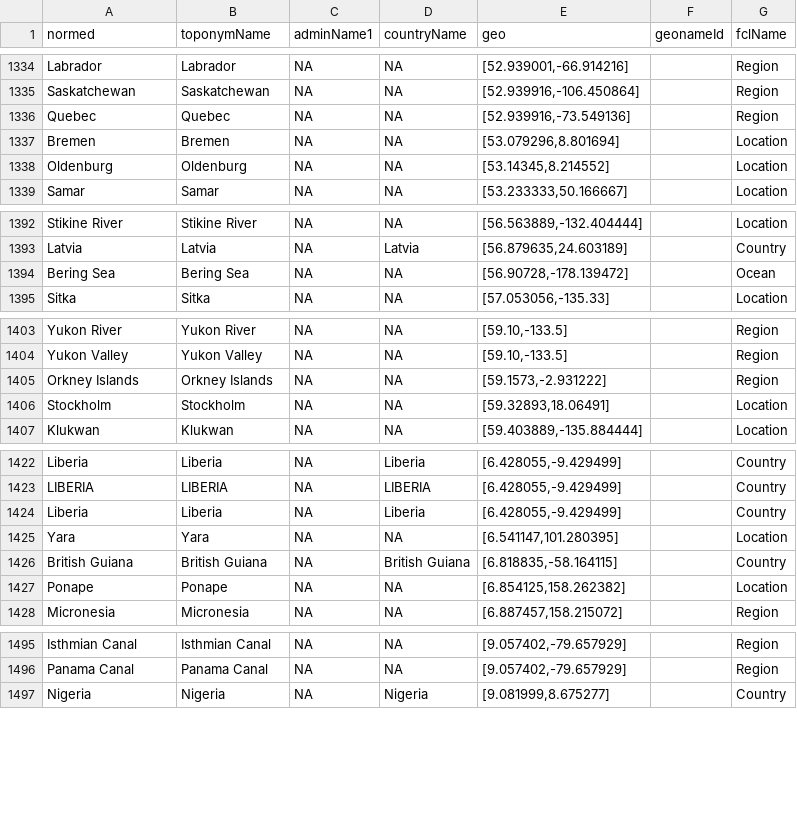
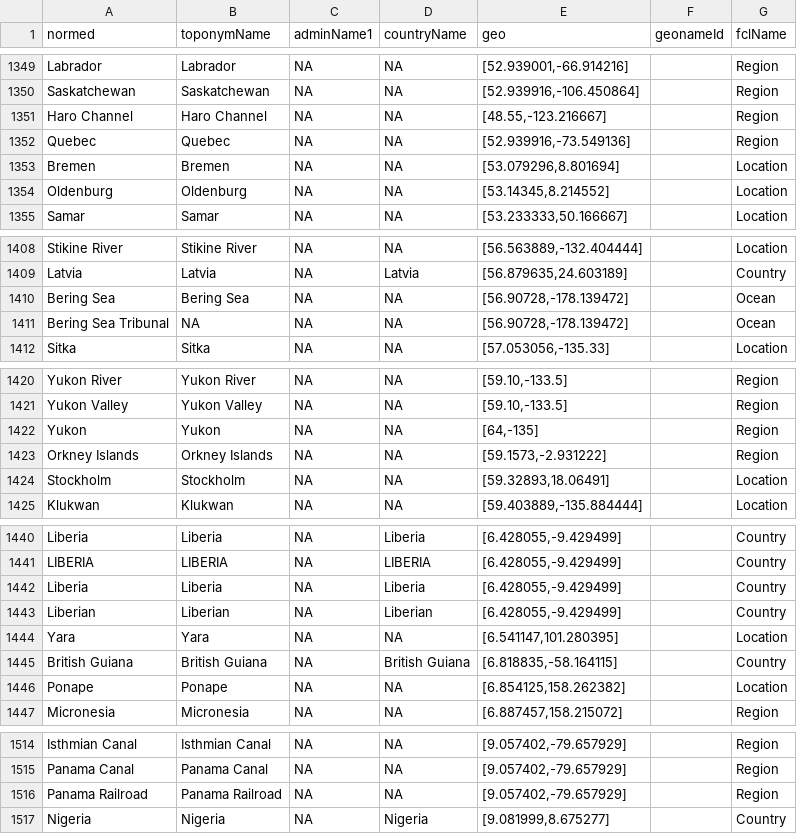
Before and after one commit to bmschmidt/bookworm-geolocator, a TSV file: cachedData.tsv, drawn as a sheet; only a part is shown, gaps mark what is left out; the diff covers the shown part only; the diff names each change by its address in the sheet, - before the commit and + after, or states it on an @@ line.

```diff
--- a/cachedData.tsv
+++ b/cachedData.tsv
+row 1351: Haro Channel | Haro Channel | NA | NA | [48.55,-123.216667] |  | Region
+row 1411: Bering Sea Tribunal | NA | NA | NA | [56.90728,-178.139472] |  | Ocean
+row 1422: Yukon | Yukon | NA | NA | [64,-135] |  | Region
+row 1443: Liberian | Liberian | NA | Liberian | [6.428055,-9.429499] |  | Country
+row 1516: Panama Railroad | Panama Railroad | NA | NA | [9.057402,-79.657929] |  | Region
```
Also changed, not shown: 15 added rows elsewhere in this file.
